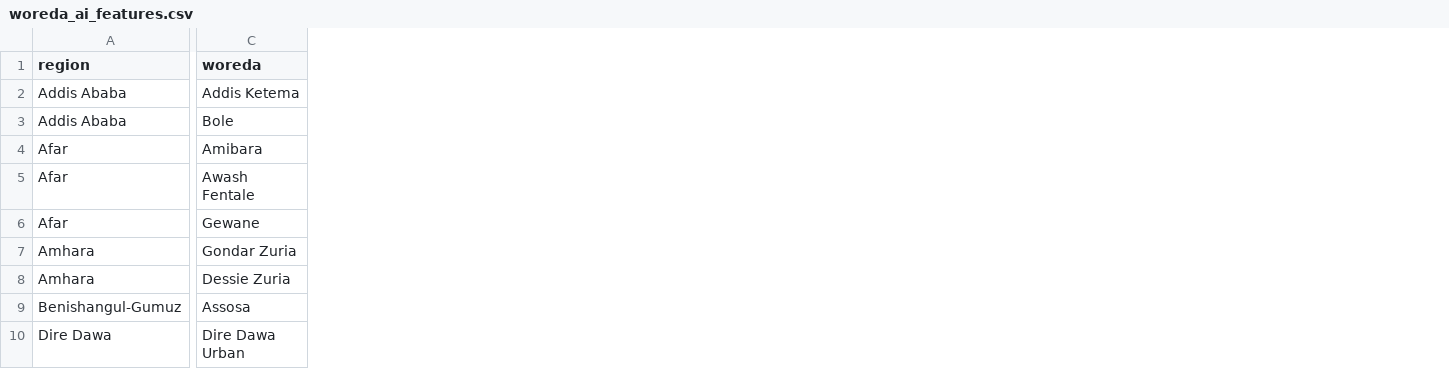
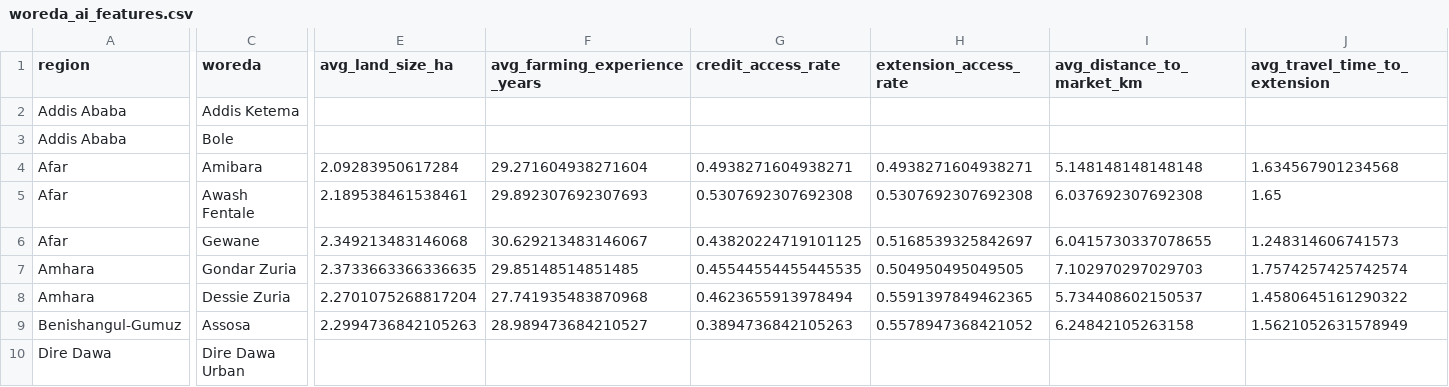
Before and after one commit to thomaskitaba/AI_Adoption_main_code_base, a CSV file: data/ai_ready/woreda_ai_features.csv, drawn as a sheet; only a part is shown, gaps mark what is left out; the diff covers the shown part only; the diff names each change by its address in the sheet, - before the commit and + after, or states it on an @@ line.

```diff
--- a/data/ai_ready/woreda_ai_features.csv
+++ b/data/ai_ready/woreda_ai_features.csv
+column E (avg_land_size_ha), rows 4-9: 2.09283950617284 | 2.189538461538461 | 2.349213483146068 | 2.3733663366336635 | 2.2701075268817204 | 2.2994736842105263
+column F (avg_farming_experience_years), rows 4-9: 29.271604938271604 | 29.892307692307693 | 30.629213483146067 | 29.85148514851485 | 27.741935483870968 | 28.989473684210527
+column G (credit_access_rate), rows 4-9: 0.4938271604938271 | 0.5307692307692308 | 0.43820224719101125 | 0.45544554455445535 | 0.4623655913978494 | 0.3894736842105263
+column H (extension_access_rate), rows 4-9: 0.4938271604938271 | 0.5307692307692308 | 0.5168539325842697 | 0.504950495049505 | 0.5591397849462365 | 0.5578947368421052
+column I (avg_distance_to_market_km), rows 4-9: 5.148148148148148 | 6.037692307692308 | 6.0415730337078655 | 7.102970297029703 | 5.734408602150537 | 6.24842105263158
+column J (avg_travel_time_to_extension), rows 4-9: 1.634567901234568 | 1.65 | 1.248314606741573 | 1.7574257425742574 | 1.4580645161290322 | 1.5621052631578949
```
Also changed, not shown: 3 added columns elsewhere in this file, data/ai_ready/kebele_ai_features.csv, data/ai_ready/region_ai_features.csv, 5 other files.
